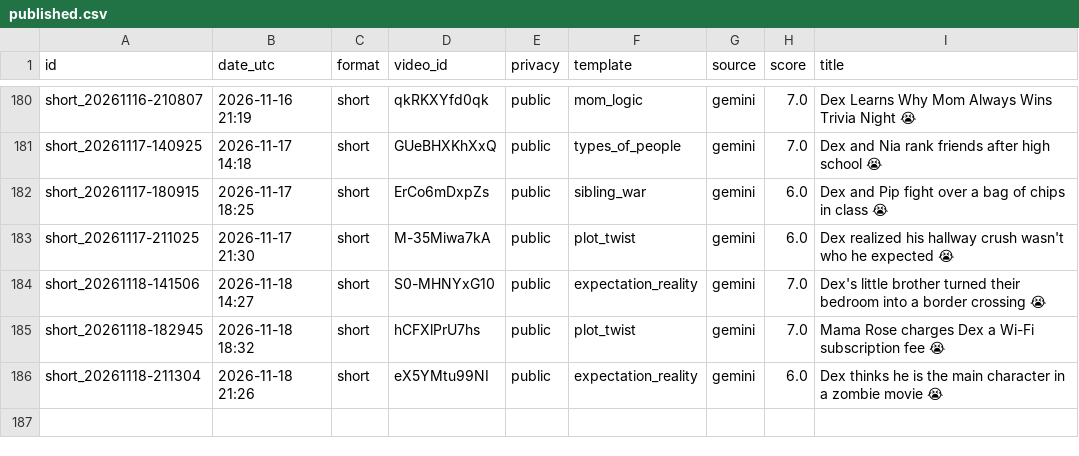
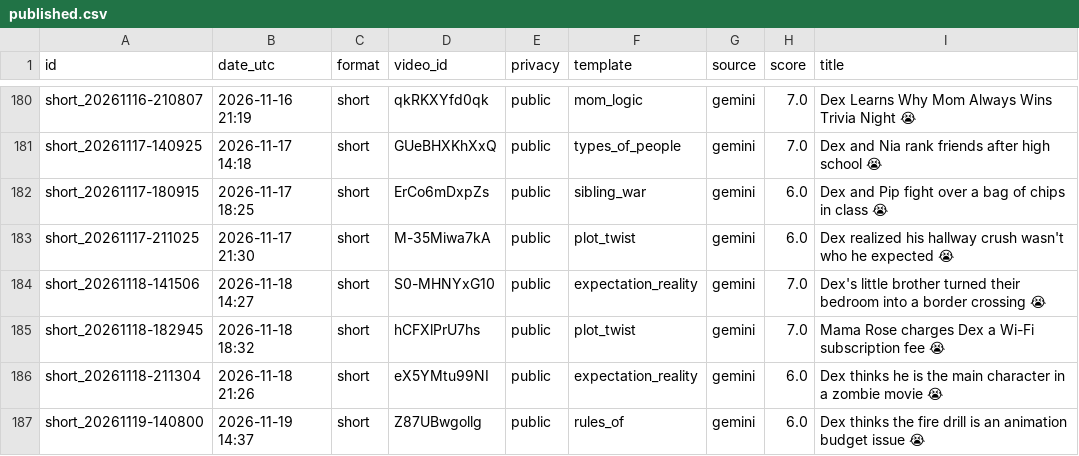
Before and after one commit to olgunkadirgulhan/dex-and-friends, a CSV file: published.csv, drawn as a sheet; only a part is shown, gaps mark what is left out; the diff names each change by its address in the sheet, - before the commit and + after, or states it on an @@ line.

Commit message:
video: 2026-11-19-1437

```diff
--- a/published.csv
+++ b/published.csv
+row 187: short_20261119-140800 | 2026-11-19 14:37 | short | Z87UBwgollg | public | rules_of | gemini | 6.0 | Dex thinks the fire drill is an animation budget issue 😭
```
Also changed, not shown: 1 other file.
